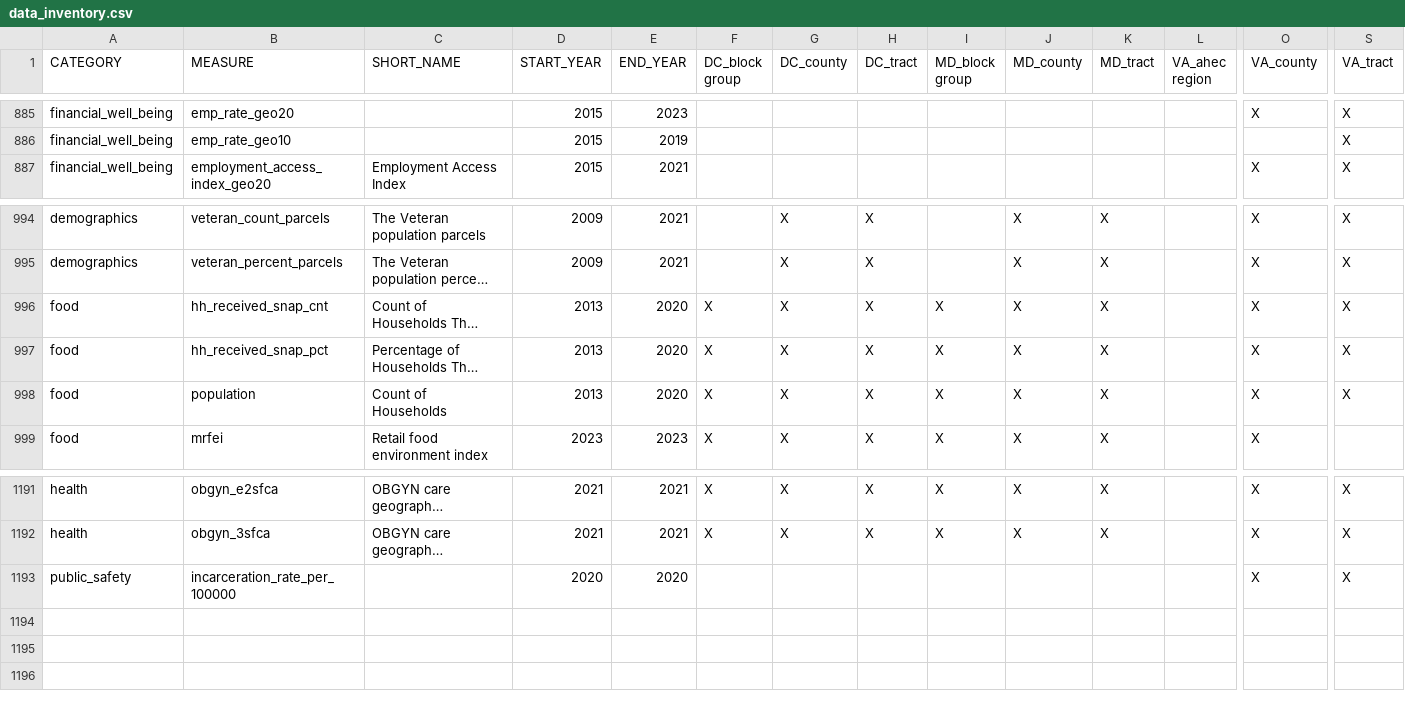
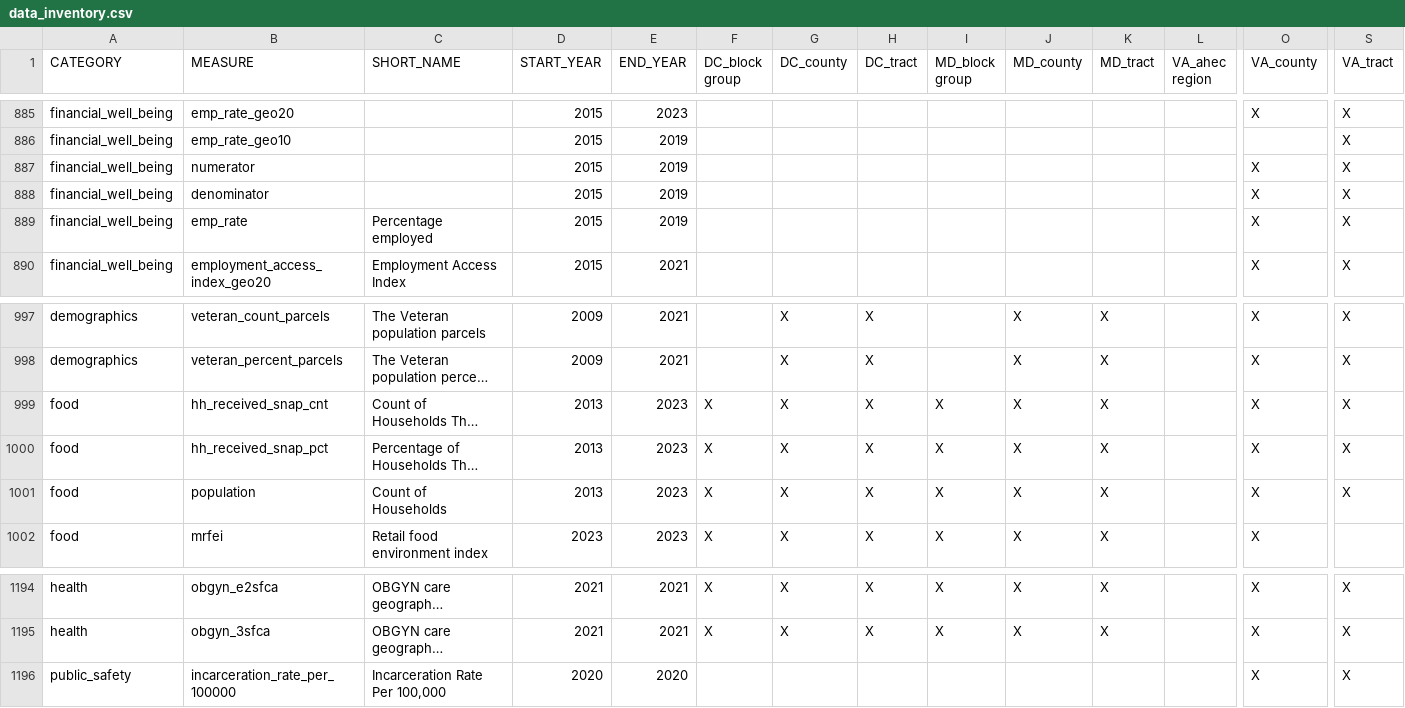
Before and after one commit to uva-bi-sdad/sdc.all, a CSV file: docs/data_inventory.csv, drawn as a sheet; only a part is shown, gaps mark what is left out; long unchanged cells end in …; addresses are those after the commit; rows hold the shown columns only; the diff names each change by its address in the sheet, - before the commit and + after, or states it on an @@ line.

```diff
--- a/docs/data_inventory.csv
+++ b/docs/data_inventory.csv
+row 887: financial_well_being | numerator |  | 2015 | 2019 |  |  |  |  |  |  |  | X | X
+row 888: financial_well_being | denominator |  | 2015 | 2019 |  |  |  |  |  |  |  | X | X
+row 889: financial_well_being | emp_rate | Percentage employed | 2015 | 2019 |  |  |  |  |  |  |  | X | X
-E999:E1001 (END_YEAR): 2020
+E999:E1001 (END_YEAR): 2023
-C1196 (SHORT_NAME): (empty)
+C1196 (SHORT_NAME): Incarceration Rate Per 100,000
```
Also changed, not shown: 34 other files.
